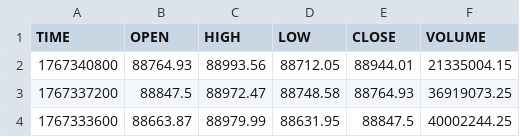
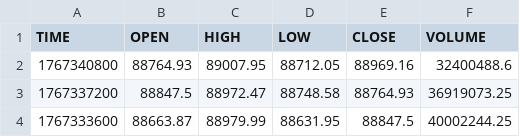
Before and after one commit to mouadja02/bitcoin-datasets, a CSV file: data/coindesk/histohour.csv, drawn as a sheet; only a part is shown.

```diff
--- a/data/coindesk/histohour.csv
+++ b/data/coindesk/histohour.csv
@@ -1,3 +1,3 @@
 TIME,OPEN,HIGH,LOW,CLOSE,VOLUME
-1767340800,88764.93,88993.56,88712.05,88944.01,21335004.15
+1767340800,88764.93,89007.95,88712.05,88969.16,32400488.6
 1767337200,88847.5,88972.47,88748.58,88764.93,36919073.25
```
Also changed, not shown: data/coindesk/histoday.csv, data/coindesk/pricemultifull.csv, 2 other files.
